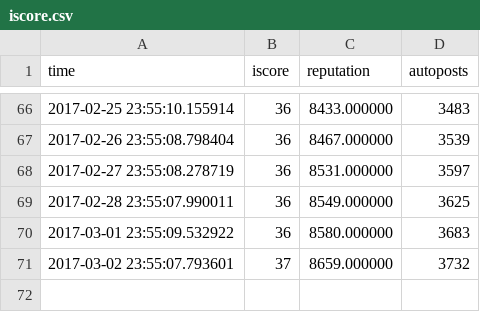
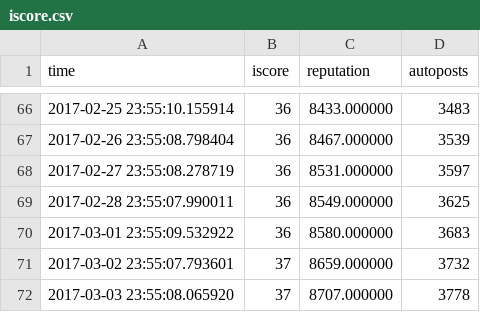
Before and after one commit to eaott/imgurbot, a CSV file: iscore.csv, drawn as a sheet; only a part is shown, gaps mark what is left out; the diff names each change by its address in the sheet, - before the commit and + after, or states it on an @@ line.

Commit message:
adding data to iscore.csv Fri  3 Mar 23:55:08 CST 2017

```diff
--- a/iscore.csv
+++ b/iscore.csv
+row 72: 2017-03-03 23:55:08.065920 | 37 | 8707.000000 | 3778
```
